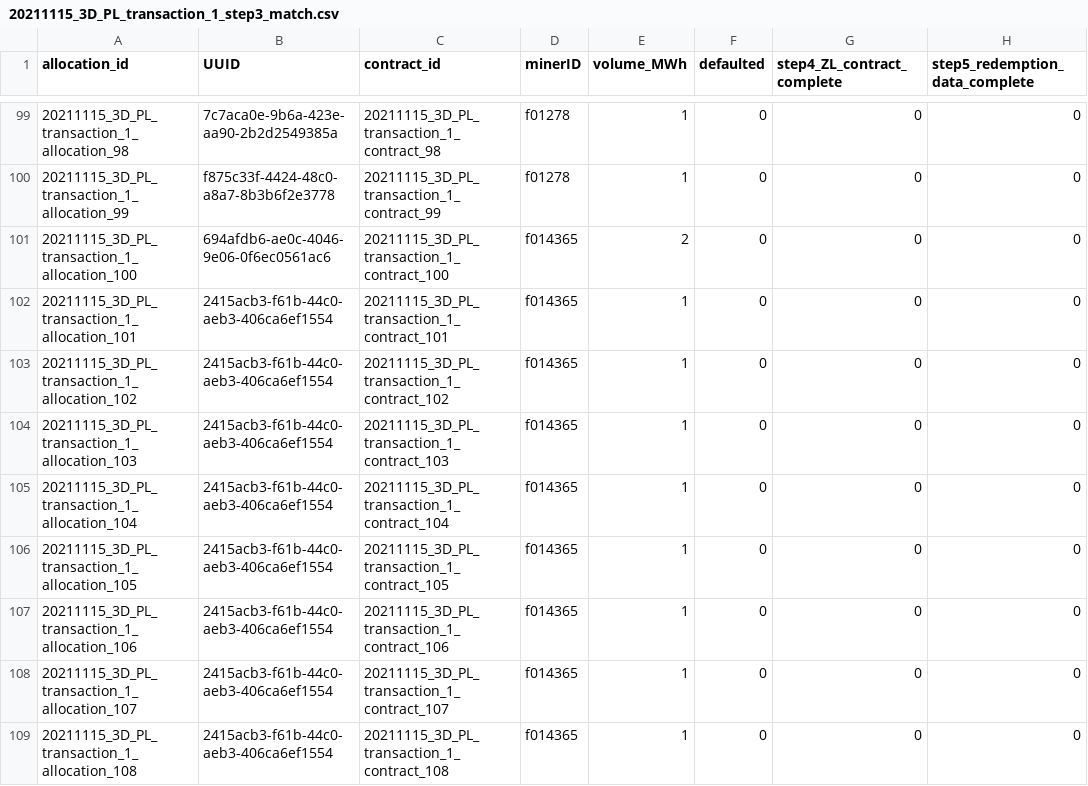
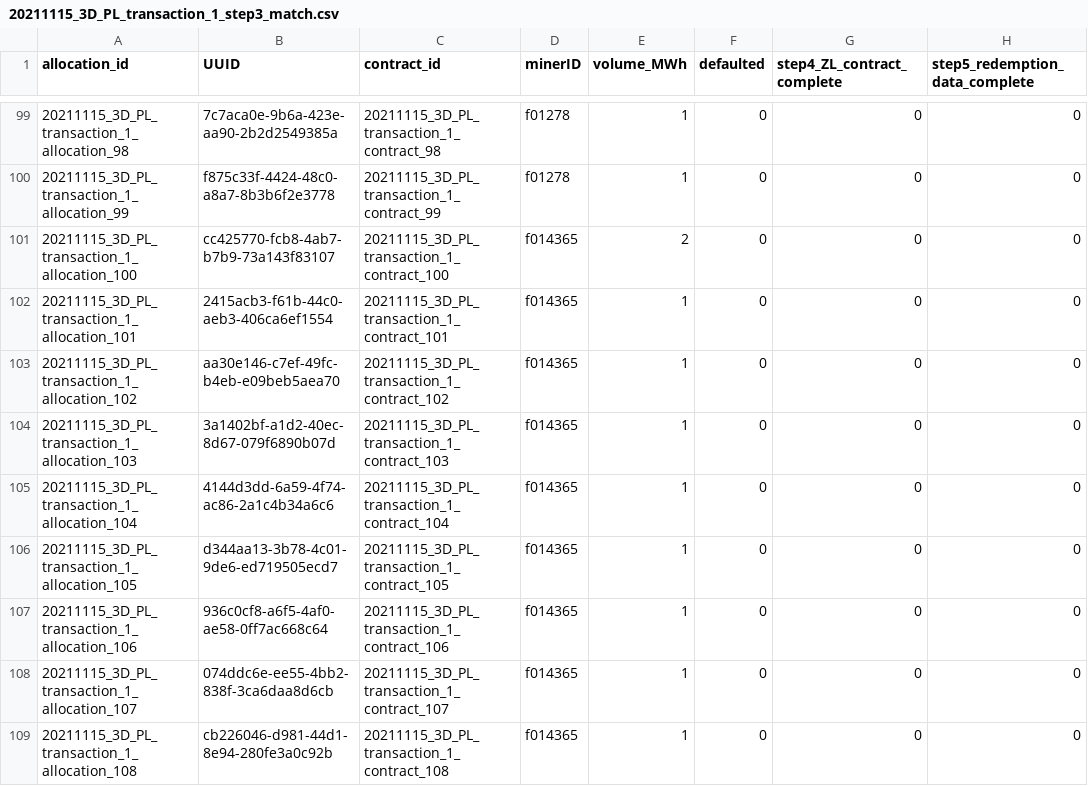
Before and after one commit to protocol/filecoin-renewables-purchases, a CSV file: 20211115_3D_PL_transaction_1/20211115_3D_PL_transaction_1_step3_match.csv, drawn as a sheet; only a part is shown, gaps mark what is left out; the diff covers the shown part only; the diff names each change by its address in the sheet, - before the commit and + after, or states it on an @@ line.

Commit message:
Fix duplicate contract UUIDs

```diff
--- a/20211115_3D_PL_transaction_1/20211115_3D_PL_transaction_1_step3_match.csv
+++ b/20211115_3D_PL_transaction_1/20211115_3D_PL_transaction_1_step3_match.csv
-B101 (UUID): 694afdb6-ae0c-4046-9e06-0f6ec0561ac6
+B101 (UUID): cc425770-fcb8-4ab7-b7b9-73a143f83107
-B103 (UUID): 2415acb3-f61b-44c0-aeb3-406ca6ef1554
+B103 (UUID): aa30e146-c7ef-49fc-b4eb-e09beb5aea70
-B104 (UUID): 2415acb3-f61b-44c0-aeb3-406ca6ef1554
+B104 (UUID): 3a1402bf-a1d2-40ec-8d67-079f6890b07d
-B105 (UUID): 2415acb3-f61b-44c0-aeb3-406ca6ef1554
+B105 (UUID): 4144d3dd-6a59-4f74-ac86-2a1c4b34a6c6
-B106 (UUID): 2415acb3-f61b-44c0-aeb3-406ca6ef1554
+B106 (UUID): d344aa13-3b78-4c01-9de6-ed719505ecd7
-B107 (UUID): 2415acb3-f61b-44c0-aeb3-406ca6ef1554
+B107 (UUID): 936c0cf8-a6f5-4af0-ae58-0ff7ac668c64
-B108 (UUID): 2415acb3-f61b-44c0-aeb3-406ca6ef1554
+B108 (UUID): 074ddc6e-ee55-4bb2-838f-3ca6daa8d6cb
-B109 (UUID): 2415acb3-f61b-44c0-aeb3-406ca6ef1554
+B109 (UUID): cb226046-d981-44d1-8e94-280fe3a0c92b
```
Also changed, not shown: 16 edited cells elsewhere in this file.
